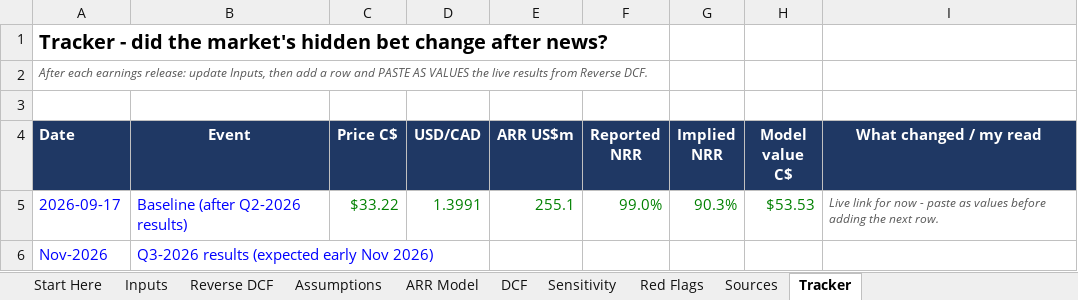
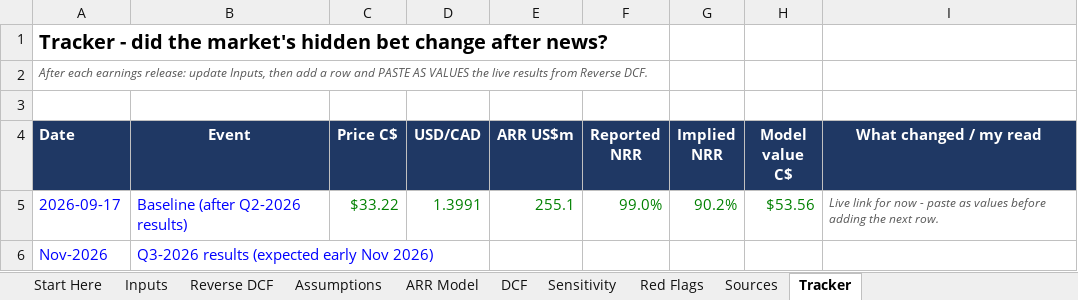
Before and after one commit to alazarnoah-create/TICKET-BOT-, an Excel workbook: docebo-reverse-dcf/Docebo_Reverse_DCF.xlsx, sheet Tracker, drawn as a sheet; values as stored, in another font and other column widths than the file's, no borders; the diff names each change by its address in the sheet, - before the commit and + after, or states it on an @@ line.

```diff
--- a/docebo-reverse-dcf/Docebo_Reverse_DCF.xlsx (sheet Tracker)
+++ b/docebo-reverse-dcf/Docebo_Reverse_DCF.xlsx (sheet Tracker)
-G5 (Implied NRR): 90.3%
+G5 (Implied NRR): 90.2%
-H5 (Model value C$): $53.53
+H5 (Model value C$): $53.56
```
Also changed, not shown: sheet Reverse DCF, sheet Sensitivity, sheet Red Flags, sheet Sources, sheet Inputs, sheet DCF, 1 more sheet, 9 other files.
